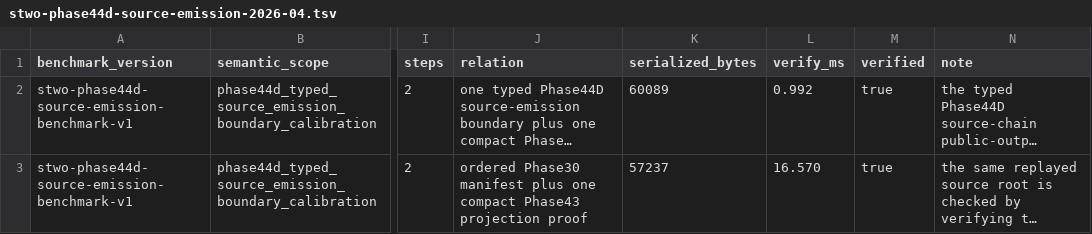
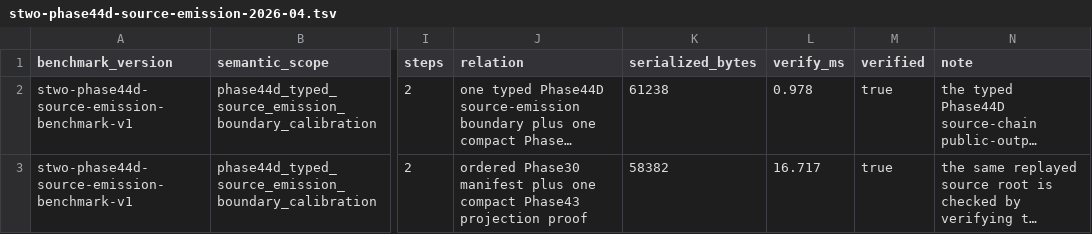
Before and after one commit to omarespejel/llm-provable-computer, a TSV file: docs/paper/evidence/stwo-phase44d-source-emission-2026-04.tsv, drawn as a sheet; only a part is shown, gaps mark what is left out; long unchanged cells end in …; the diff names each change by its address in the sheet, - before the commit and + after, or states it on an @@ line.

Commit message:
Harden higher-layer benchmark evidence

```diff
--- a/docs/paper/evidence/stwo-phase44d-source-emission-2026-04.tsv
+++ b/docs/paper/evidence/stwo-phase44d-source-emission-2026-04.tsv
-K2 (serialized_bytes): 60089
+K2 (serialized_bytes): 61238
-L2 (verify_ms): 0.992
+L2 (verify_ms): 0.978
-K3 (serialized_bytes): 57237
+K3 (serialized_bytes): 58382
-L3 (verify_ms): 16.570
+L3 (verify_ms): 16.717
```
Also changed, not shown: docs/paper/evidence/stwo-phase71-handoff-receipt-2026-04.tsv, 12 other files.
